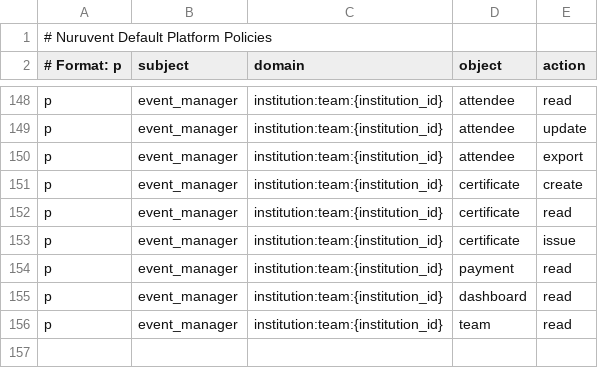
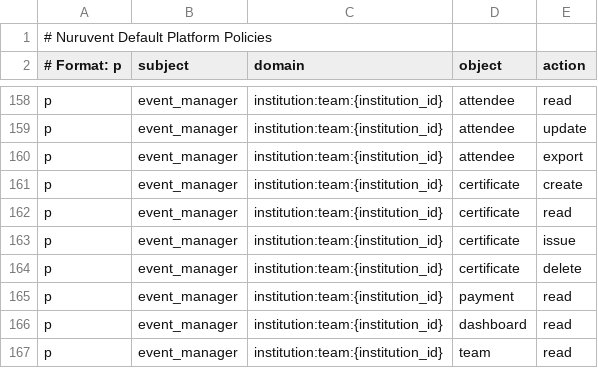
Before and after one commit to ALLAN-star-glitch/nuruvent_backend, a CSV file: configs/casbin/policies/default_policies.csv, drawn as a sheet; only a part is shown, gaps mark what is left out; the shorter side is filled out with more unchanged rows; the diff covers the shown part only; the diff names each change by its address in the sheet, - before the commit and + after, or states it on an @@ line.

Commit message:
update casbin policies and events api

```diff
--- a/configs/casbin/policies/default_policies.csv
+++ b/configs/casbin/policies/default_policies.csv
+row 164: p | event_manager | institution:team:{institution_id} | certificate | delete
```
Also changed, not shown: 14 added rows and 17 edited cells elsewhere in this file, 40 other files.
